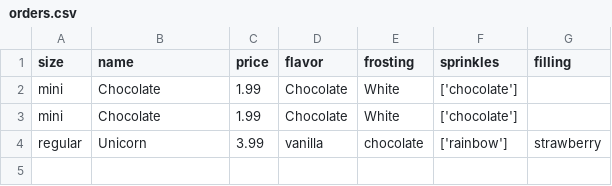
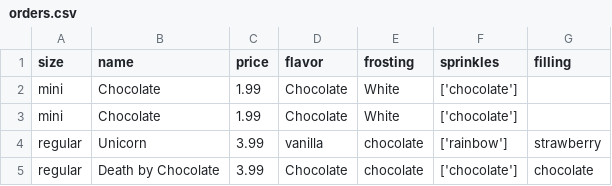
Before and after one commit to rachelbarkanic/project_2, a CSV file: orders.csv, drawn as a sheet.

```diff
--- a/orders.csv
+++ b/orders.csv
@@ -4 +4,2 @@ mini,Chocolate,1.99,Chocolate,White,['chocolate'],
 regular,Unicorn,3.99,vanilla,chocolate,['rainbow'],strawberry
+regular,Death by Chocolate,3.99,Chocolate,chocolate,['chocolate'],chocolate
```
Also changed, not shown: 6 other files.
